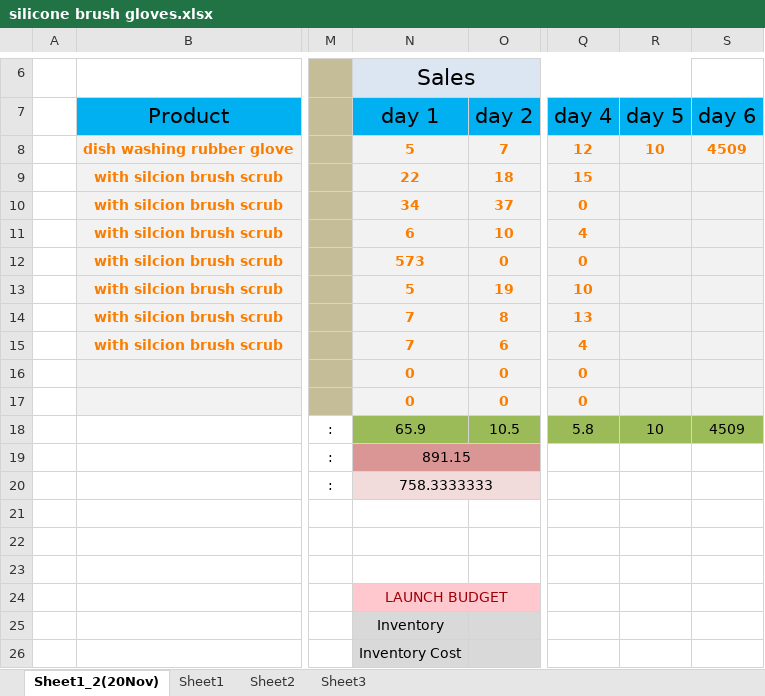
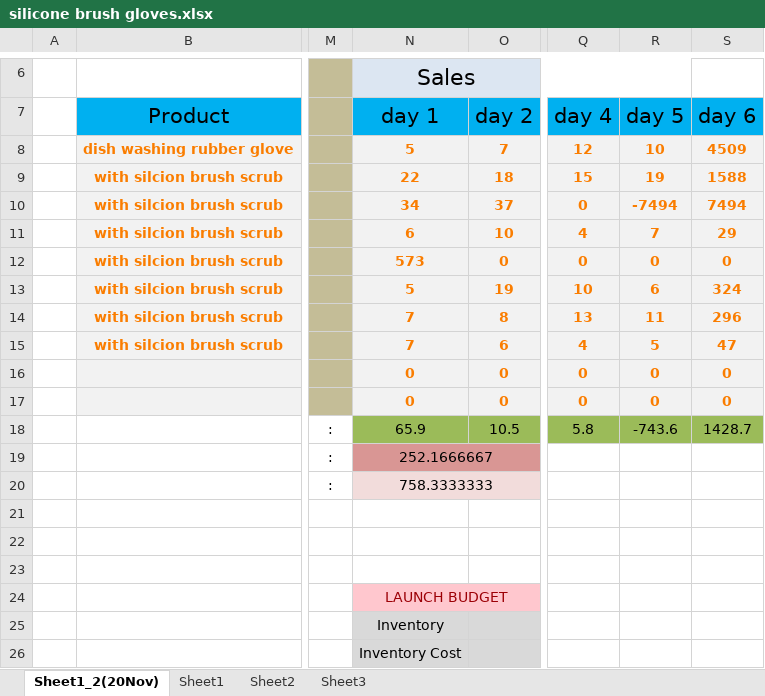
Before and after one commit to zowhair/product-daraz, an Excel workbook: daraz produts tracking/15-Nov-21/silicone brush gloves.xlsx, sheet Sheet1_2(20Nov), drawn as a sheet; only a part is shown, gaps mark what is left out; values as stored, in another font and other column widths than the file's, no borders; the diff names each change by its address in the sheet, - before the commit and + after, or states it on an @@ line.

```diff
--- a/daraz produts tracking/15-Nov-21/silicone brush gloves.xlsx (sheet Sheet1_2(20Nov))
+++ b/daraz produts tracking/15-Nov-21/silicone brush gloves.xlsx (sheet Sheet1_2(20Nov))
-R9: (empty)
+R9: 19
-S9: (empty)
+S9: 1588
-R10: (empty)
+R10: -7494
-S10: (empty)
+S10: 7494
-R11: (empty)
+R11: 7
-S11: (empty)
+S11: 29
-R12: (empty)
+R12: 0
-S12: (empty)
+S12: 0
-R13: (empty)
+R13: 6
-S13: (empty)
+S13: 324
-R14: (empty)
+R14: 11
-S14: (empty)
+S14: 296
-R15: (empty)
+R15: 5
-S15: (empty)
+S15: 47
-R16:R17: (empty)
+R16:R17: 0
-S16:S17: (empty)
+S16:S17: 0
-R18: 10
+R18: -743.6
-S18: 4509
+S18: 1428.7
-N19: 891.15
+N19: 252.1666667
```
Also changed, not shown: daraz produts tracking/15-Nov-21/fridge storage rack.xlsx, daraz produts tracking/16-Nov-21/food silicon cover.xlsx, 4 other files.
